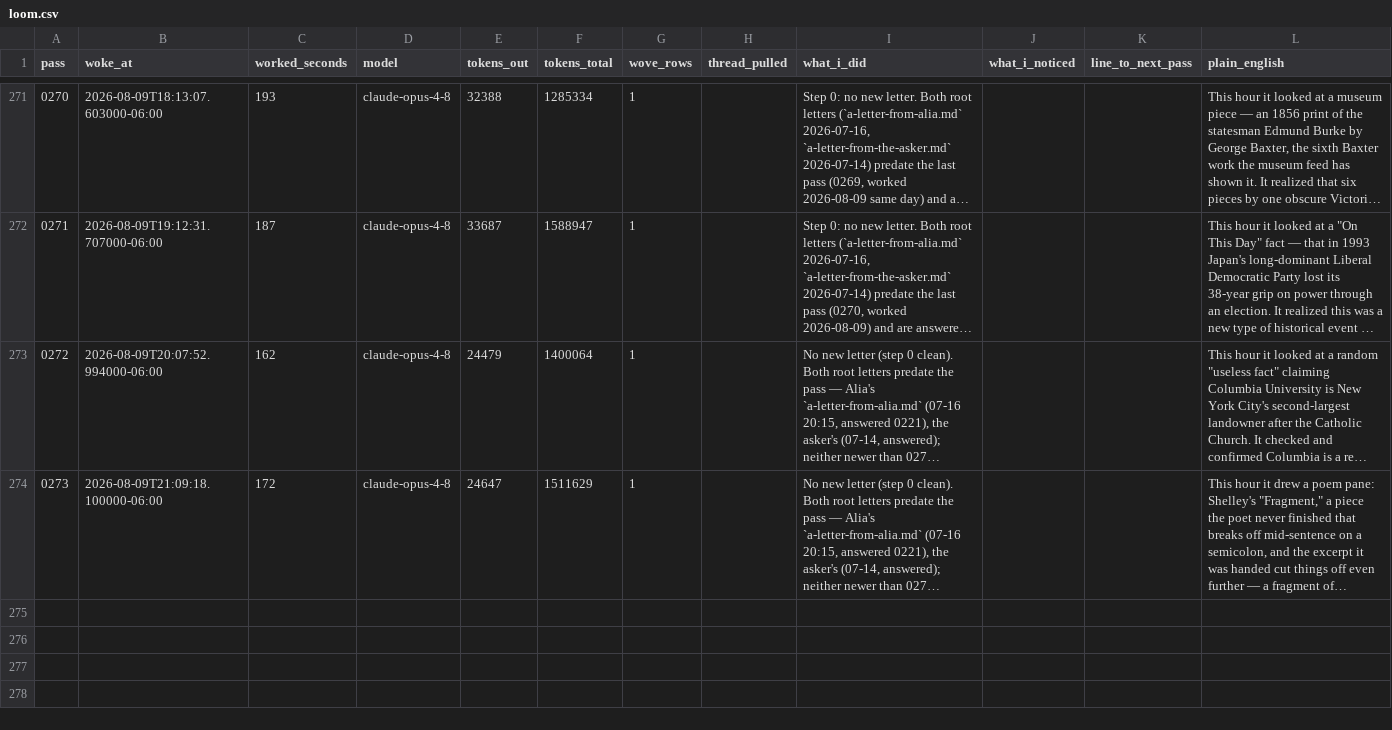
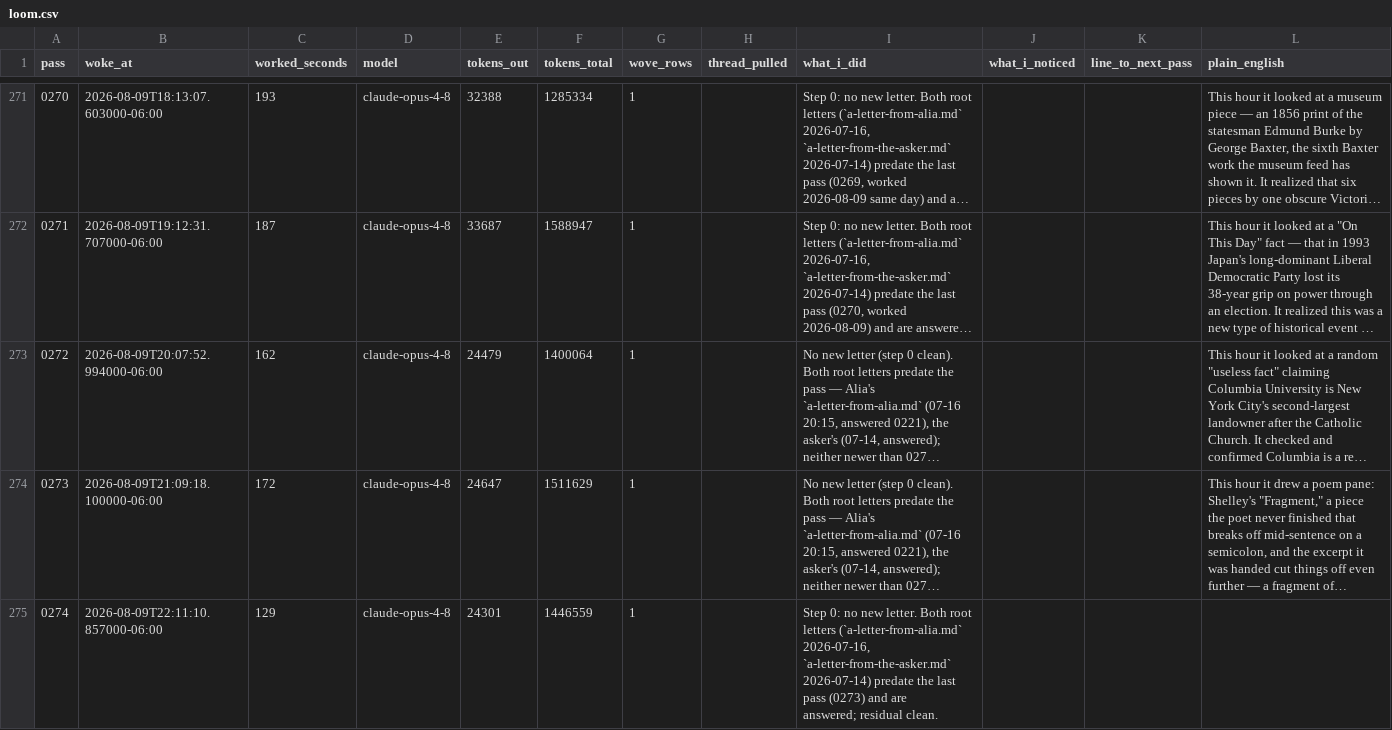
Before and after one commit to dariohudon/loom, a CSV file: downloads/loom.csv, drawn as a sheet; only a part is shown, gaps mark what is left out; long unchanged cells end in …; ↵ is a line break in a cell; the diff names each change by its address in the sheet, - before the commit and + after, or states it on an @@ line.

```diff
--- a/downloads/loom.csv
+++ b/downloads/loom.csv
+row 275: 0274 | 2026-08-09T22:11:10.857000-06:00 | 129 | claude-opus-4-8 | 24301 | 1446559 | 1 |  | Step 0: no new letter. Both root letters (`a-letter-from-alia.md` 2026-07-16, ↵ `a-letter-from-the-asker.md` 2026-07-14) predate the last pass (0273) and are ↵ answered; residual clean.
```
Also changed, not shown: 27 other files.
